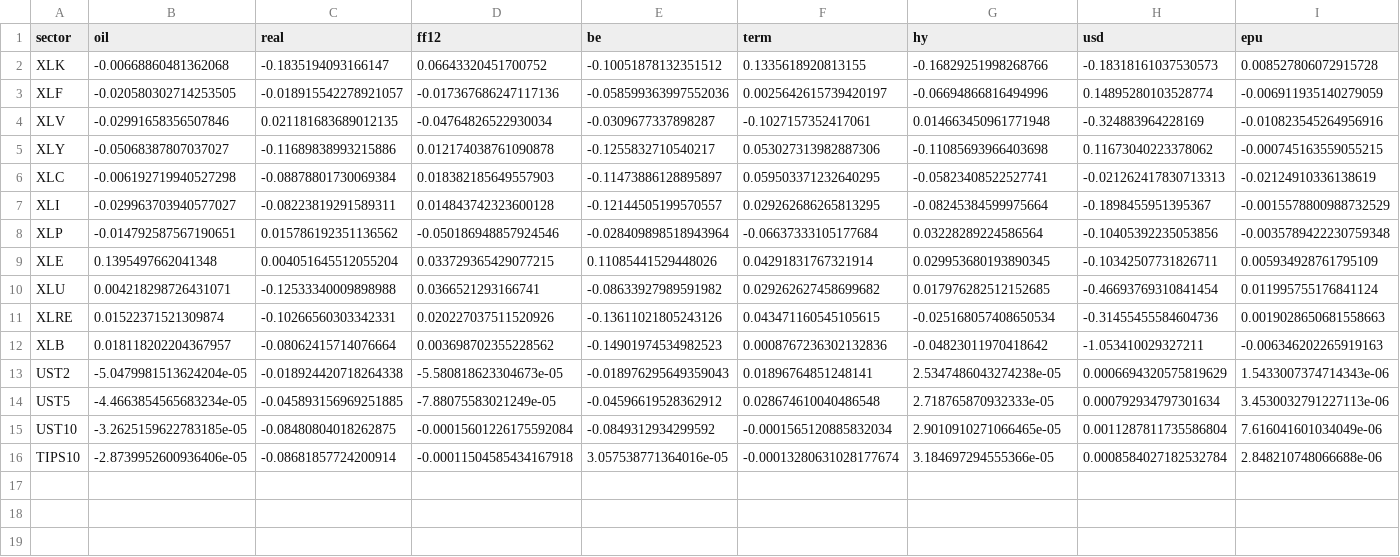
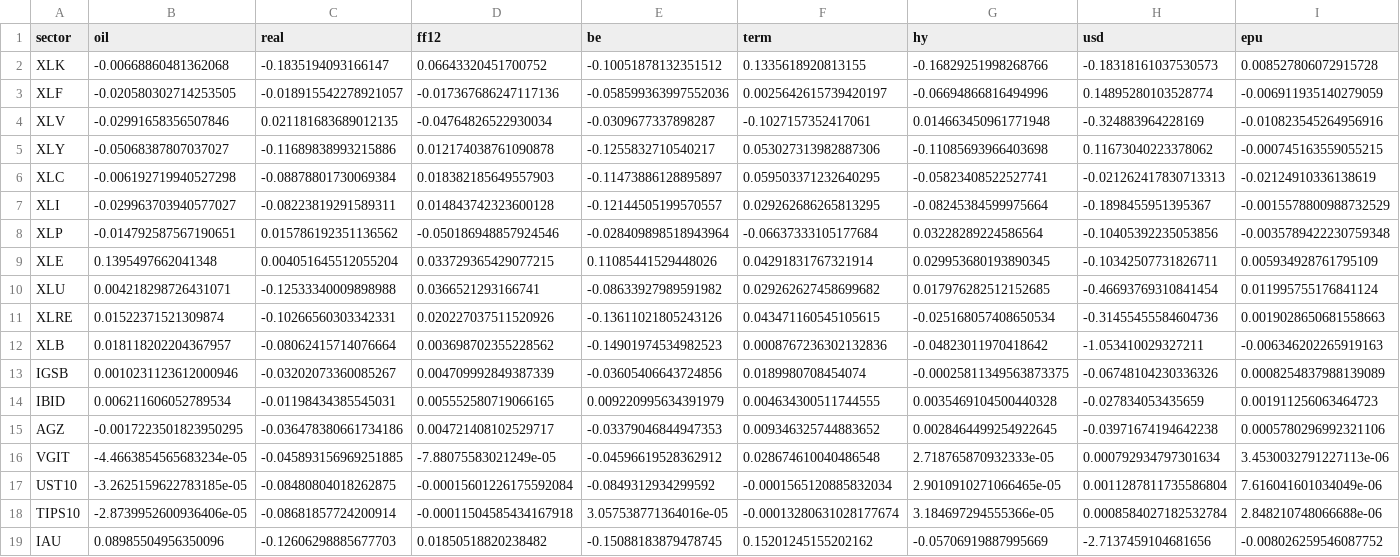
Before and after one commit to adumby/top-down-oil, a CSV file: betas_2026.csv, drawn as a sheet.

```diff
--- a/betas_2026.csv
+++ b/betas_2026.csv
@@ -12,5 +12,8 @@ XLRE,0.01522371521309874,-0.10266560303342331,0.020227037511520926,-0.1361102180
 XLB,0.018118202204367957,-0.08062415714076664,0.003698702355228562,-0.14901974534982523,0.0008767236302132836,-0.04823011970418642,-1.053410029327211,-0.006346202265919163
-UST2,-5.0479981513624204e-05,-0.018924420718264338,-5.580818623304673e-05,-0.018976295649359043,0.01896764851248141,2.5347486043274238e-05,0.0006694320575819629,1.5433007374714343e-06
-UST5,-4.4663854565683234e-05,-0.045893156969251885,-7.88075583021249e-05,-0.04596619528362912,0.028674610040486548,2.718765870932333e-05,0.000792934797301634,3.4530032791227113e-06
+IGSB,0.0010231123612000946,-0.03202073360085267,0.004709992849387339,-0.03605406643724856,0.0189980708454074,-0.00025811349563873375,-0.06748104230336326,0.0008254837988139089
+IBID,0.006211606052789534,-0.01198434385545031,0.005552580719066165,0.009220995634391979,0.004634300511744555,0.0035469104500440328,-0.027834053435659,0.001911256063464723
+AGZ,-0.0017223501823950295,-0.036478380661734186,0.004721408102529717,-0.03379046844947353,0.009346325744883652,0.0028464499254922645,-0.03971674194642238,0.0005780296992321106
+VGIT,-4.4663854565683234e-05,-0.045893156969251885,-7.88075583021249e-05,-0.04596619528362912,0.028674610040486548,2.718765870932333e-05,0.000792934797301634,3.4530032791227113e-06
 UST10,-3.2625159622783185e-05,-0.08480804018262875,-0.00015601226175592084,-0.0849312934299592,-0.0001565120885832034,2.9010910271066465e-05,0.0011287811735586804,7.616041601034049e-06
 TIPS10,-2.8739952600936406e-05,-0.08681857724200914,-0.00011504585434167918,3.057538771364016e-05,-0.00013280631028177674,3.184697294555366e-05,0.0008584027182532784,2.848210748066688e-06
+IAU,0.08985504956350096,-0.12606298885677703,0.01850518820238482,-0.15088183879478745,0.15201245155202162,-0.05706919887995669,-2.7137459104681656,-0.008026259546087752
```
Also changed, not shown: beta_covariances.csv, betas_2022_2025.csv, 3 other files.
